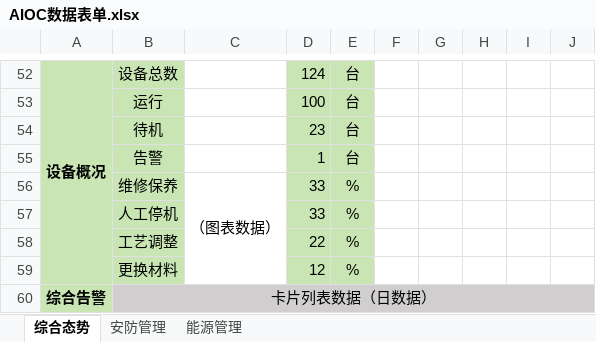
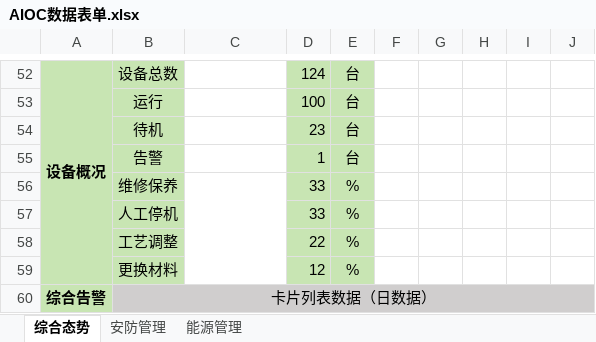
Before and after one commit to ChenCheng19981014/Vue3-AIOC, an Excel workbook: public/excel/AIOC数据表单.xlsx, sheet 综合态势, drawn as a sheet; only a part is shown, gaps mark what is left out; values as stored, in another font and other column widths than the file's, no borders; the diff names each change by its address in the sheet, - before the commit and + after, or states it on an @@ line.

```diff
--- a/public/excel/AIOC数据表单.xlsx (sheet 综合态势)
+++ b/public/excel/AIOC数据表单.xlsx (sheet 综合态势)
-C56: （图表数据）
+C56: (empty)
```
Also changed, not shown: sheet 安防管理, 6 other files.
